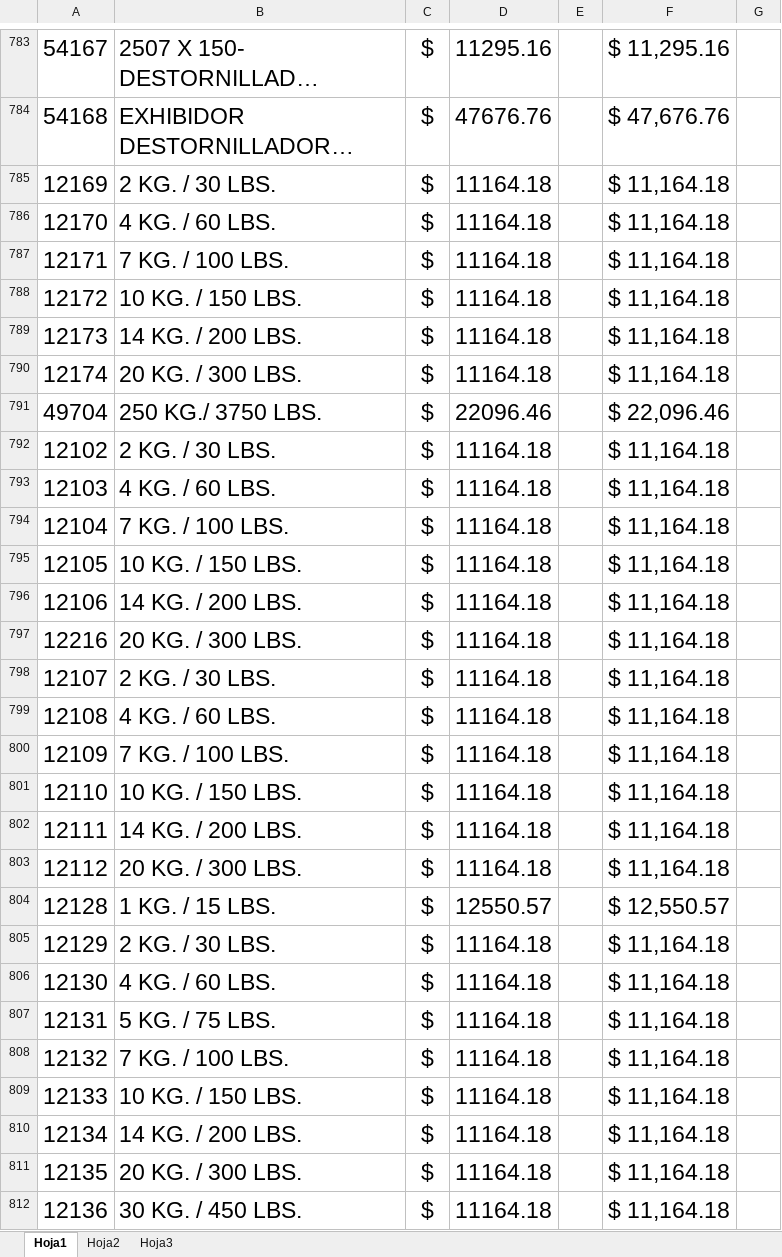
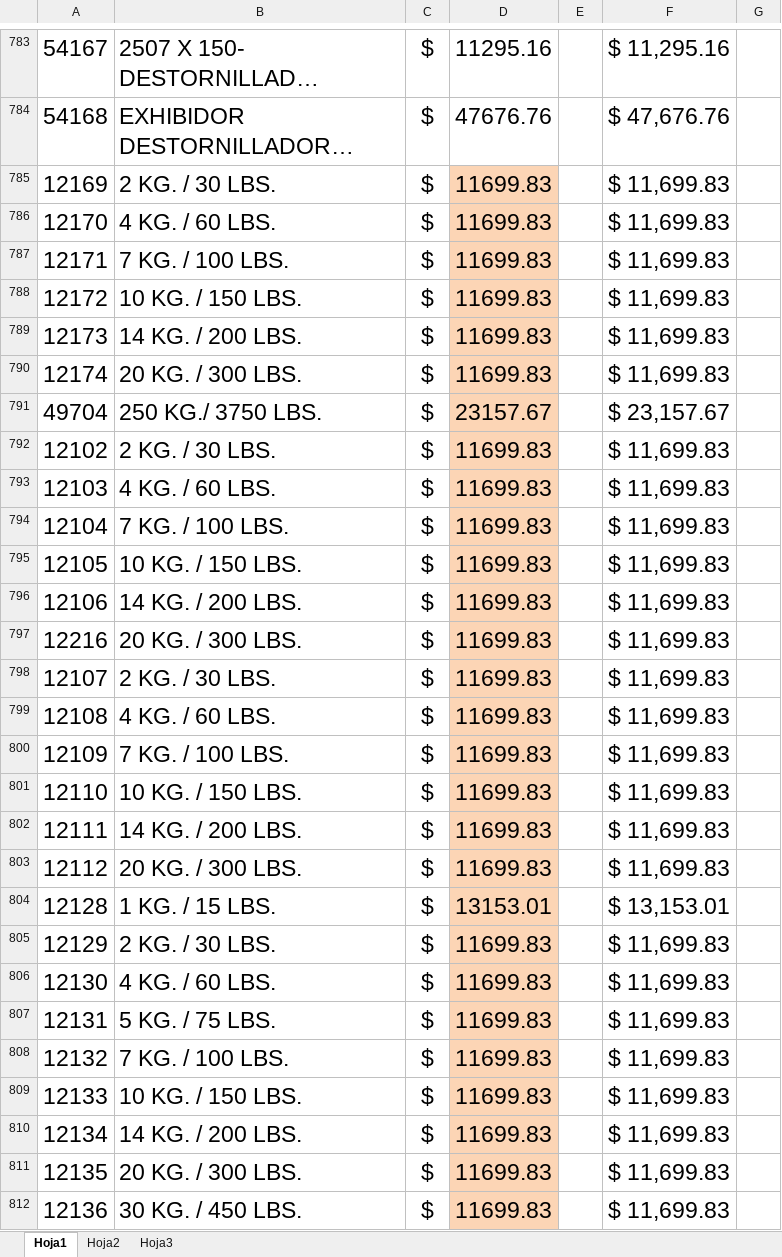
Before and after one commit to lattarimaquinas-bit/bonfigli-dimafer, an Excel workbook: lista-precios.xlsx, sheet Hoja1, drawn as a sheet; only a part is shown, gaps mark what is left out; long unchanged cells end in …; values as stored, in another font and other column widths than the file's, no borders; charts and pictures not drawn; the diff covers the shown part only; the diff names each change by its address in the sheet, - before the commit and + after, or states it on an @@ line.

```diff
--- a/lista-precios.xlsx (sheet Hoja1)
+++ b/lista-precios.xlsx (sheet Hoja1)
-D785:D790: 11164.18
+D785:D790: 11699.83
-D785:D812 fill: none
+D785:D812 fill: #FCD5B5
-F785:F790: $ 11,164.18
+F785:F790: $ 11,699.83
-D791: 22096.46
+D791: 23157.67
-F791: $ 22,096.46
+F791: $ 23,157.67
-D792:D803: 11164.18
+D792:D803: 11699.83
-F792:F803: $ 11,164.18
+F792:F803: $ 11,699.83
-D804: 12550.57
+D804: 13153.01
-F804: $ 12,550.57
+F804: $ 13,153.01
-D805:D812: 11164.18
+D805:D812: 11699.83
-F805:F812: $ 11,164.18
+F805:F812: $ 11,699.83
```
Also changed, not shown: 1118 edited cells and cell formats elsewhere in this sheet, charts or pictures, listas/BONFIGLI/Lista.xlsx, 3 other files.
